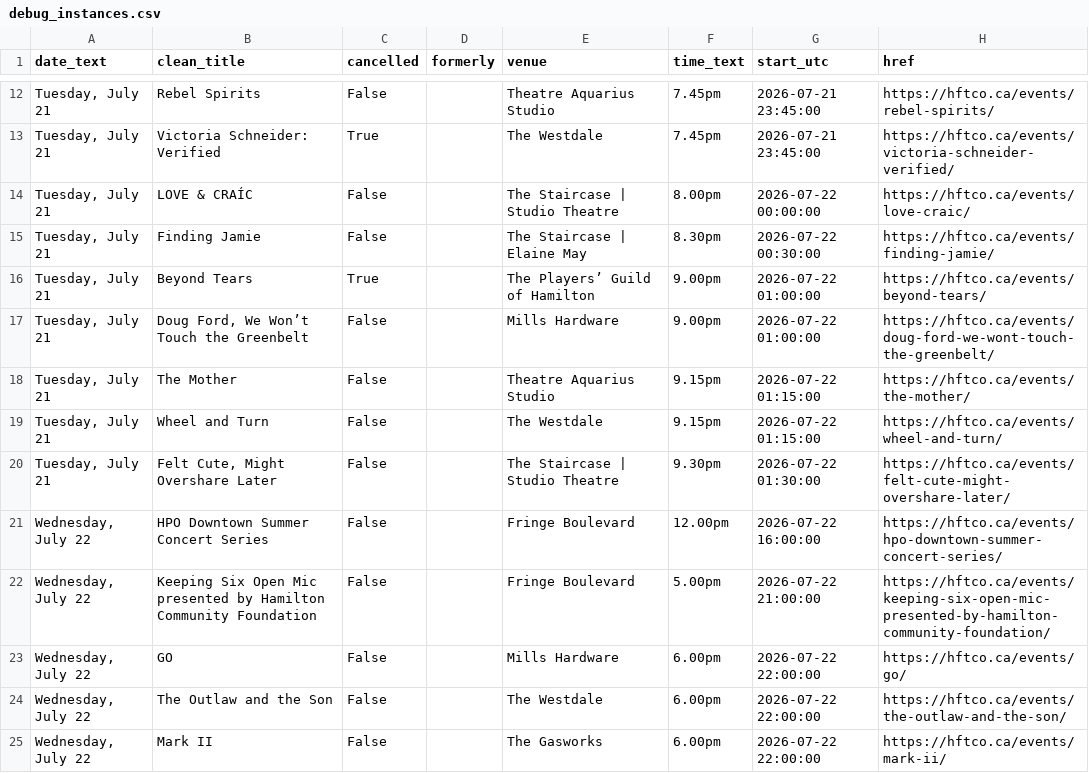
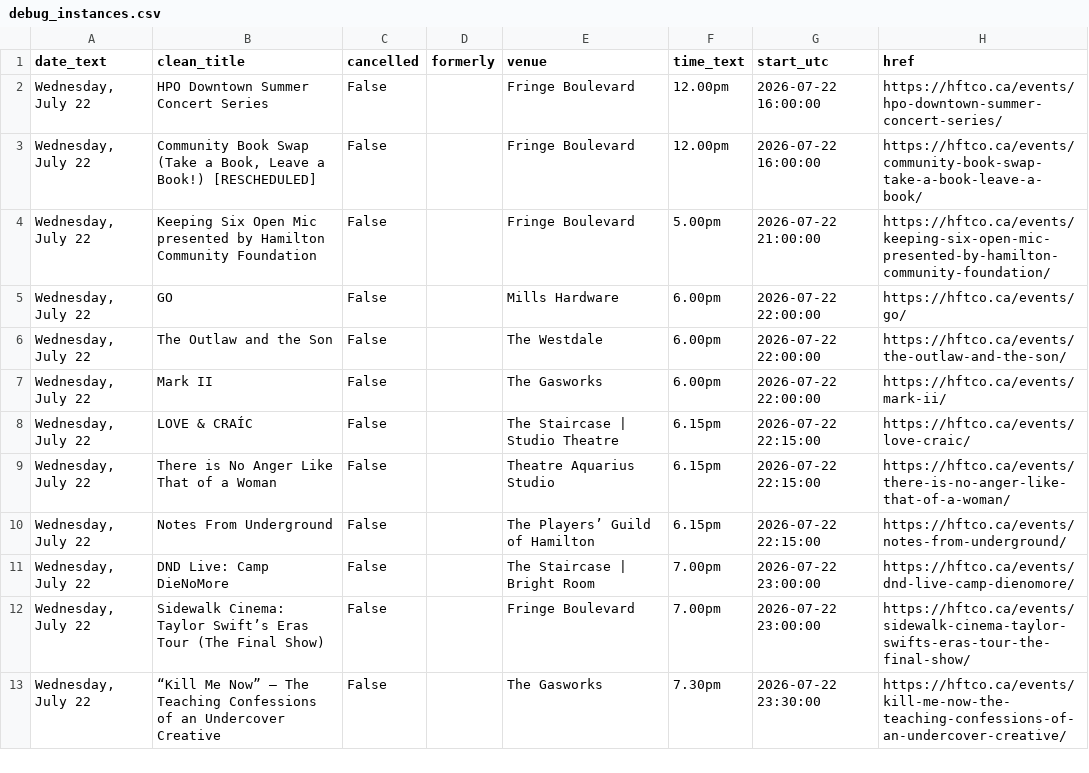
Before and after one commit to NemanSyed/hamilton-fringe-calendar, a CSV file: debug_instances.csv, drawn as a sheet; only a part is shown, gaps mark what is left out; the shorter side is filled out with more unchanged rows; the diff covers the shown part only.

```diff
--- a/debug_instances.csv
+++ b/debug_instances.csv
@@ -12,11 +2,3 @@ date_text,clean_title,cancelled,formerly,venue,time_text,start_utc,href
-"Tuesday, July 21",Rebel Spirits,False,,Theatre Aquarius Studio,7.45pm,2026-07-21 23:45:00,https://hftco.ca/events/rebel-spirits/
-"Tuesday, July 21",Victoria Schneider: Verified,True,,The Westdale,7.45pm,2026-07-21 23:45:00,https://hftco.ca/events/victoria-schneider-verified/
-"Tuesday, July 21",LOVE & CRAÍC,False,,The Staircase | Studio Theatre,8.00pm,2026-07-22 00:00:00,https://hftco.ca/events/love-craic/
-"Tuesday, July 21",Finding Jamie,False,,The Staircase | Elaine May,8.30pm,2026-07-22 00:30:00,https://hftco.ca/events/finding-jamie/
-"Tuesday, July 21",Beyond Tears,True,,The Players’ Guild of Hamilton,9.00pm,2026-07-22 01:00:00,https://hftco.ca/events/beyond-tears/
-"Tuesday, July 21","Doug Ford, We Won’t Touch the Greenbelt",False,,Mills Hardware,9.00pm,2026-07-22 01:00:00,https://hftco.ca/events/doug-ford-we-wont-touch-the-greenbelt/
-"Tuesday, July 21",The Mother,False,,Theatre Aquarius Studio,9.15pm,2026-07-22 01:15:00,https://hftco.ca/events/the-mother/
-"Tuesday, July 21",Wheel and Turn,False,,The Westdale,9.15pm,2026-07-22 01:15:00,https://hftco.ca/events/wheel-and-turn/
-"Tuesday, July 21","Felt Cute, Might Overshare Later",False,,The Staircase | Studio Theatre,9.30pm,2026-07-22 01:30:00,https://hftco.ca/events/felt-cute-might-overshare-later/
 "Wednesday, July 22",HPO Downtown Summer Concert Series,False,,Fringe Boulevard,12.00pm,2026-07-22 16:00:00,https://hftco.ca/events/hpo-downtown-summer-concert-series/
+"Wednesday, July 22","Community Book Swap (Take a Book, Leave a Book!) [RESCHEDULED]",False,,Fringe Boulevard,12.00pm,2026-07-22 16:00:00,https://hftco.ca/events/community-book-swap-take-a-book-leave-a-book/
 "Wednesday, July 22",Keeping Six Open Mic presented by Hamilton Community Foundation,False,,Fringe Boulevard,5.00pm,2026-07-22 21:00:00,https://hftco.ca/events/keeping-six-open-mic-presented-by-hamilton-community-foundation/
```
Also changed, not shown: 2 added rows, 10 removed rows and 15 moved rows elsewhere in this file, debug_flags.csv, 4 other files.
